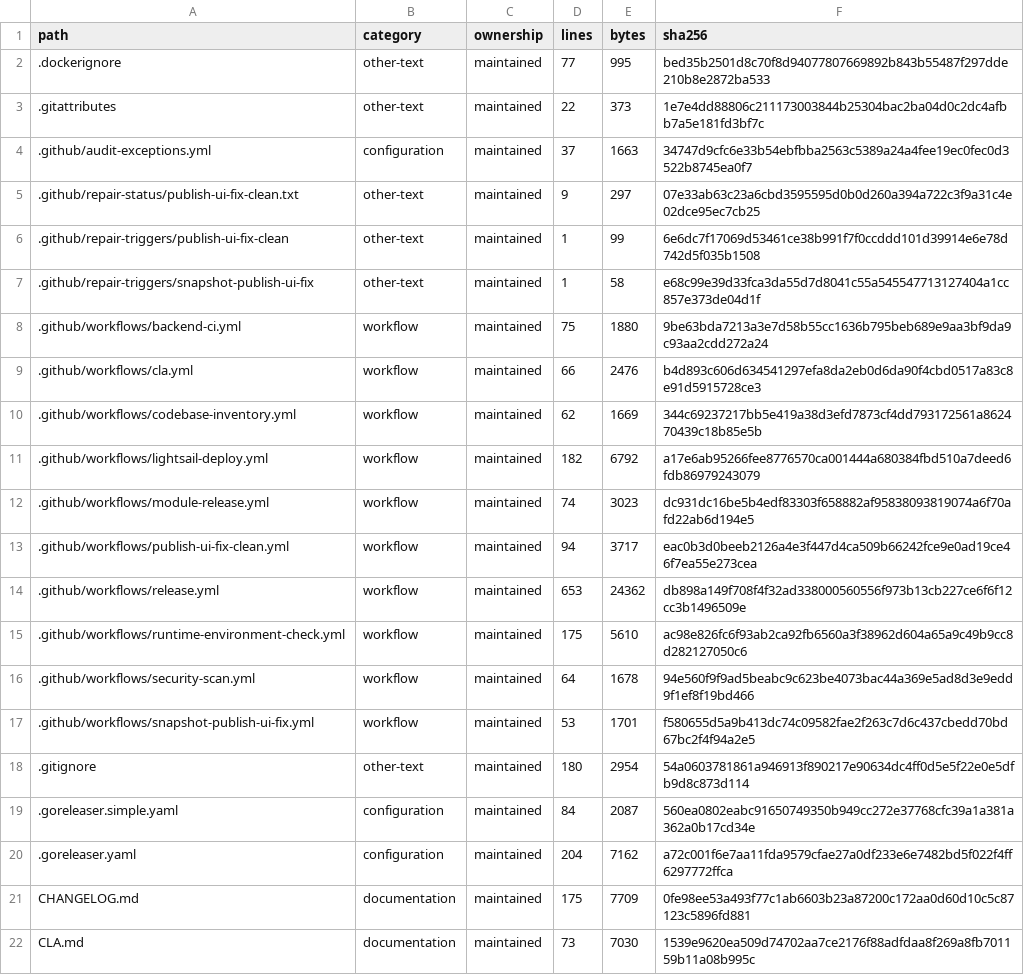
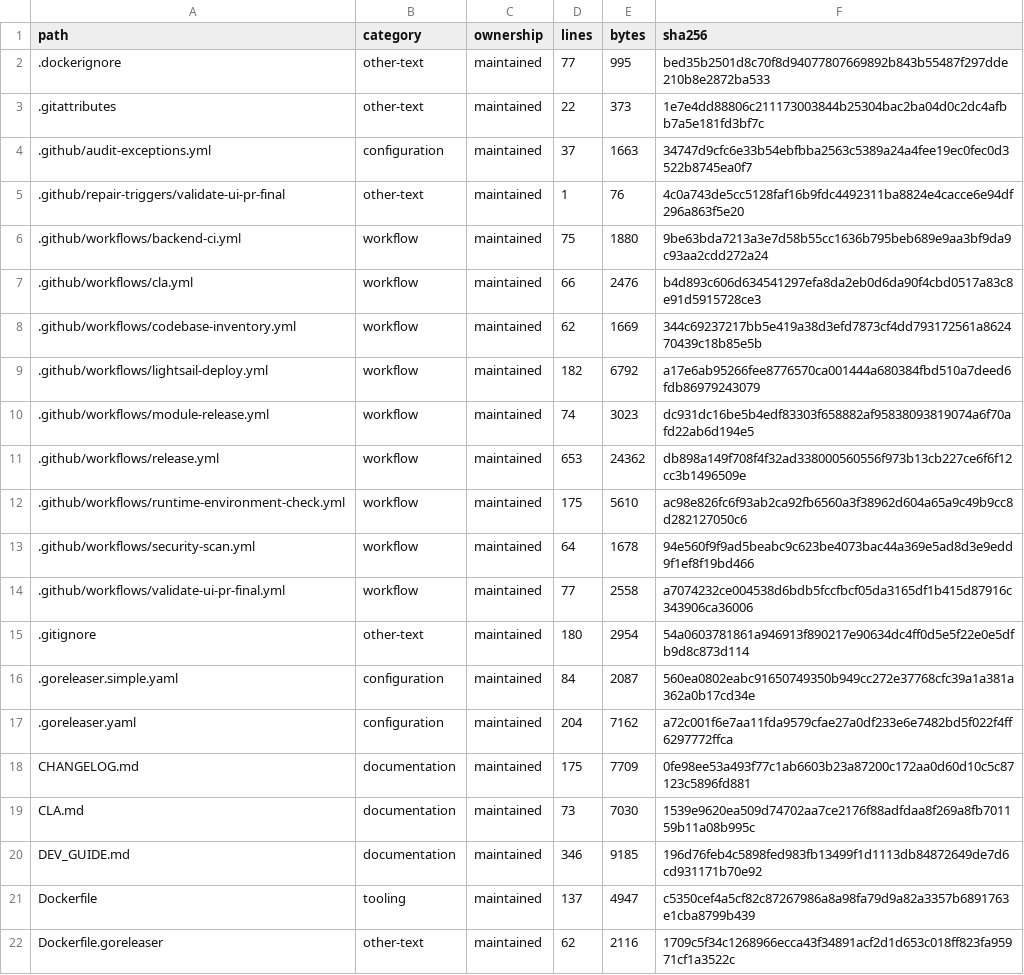
Before and after one commit to WilliamWang1721/LightBridge, a TSV file: docs/architecture/CODEBASE_INVENTORY.tsv, drawn as a sheet; only a part is shown; the shorter side is filled out with more unchanged rows.

```diff
--- a/docs/architecture/CODEBASE_INVENTORY.tsv
+++ b/docs/architecture/CODEBASE_INVENTORY.tsv
@@ -4,5 +4,3 @@ path	category	ownership	lines	bytes	sha256
 .github/audit-exceptions.yml	configuration	maintained	37	1663	34747d9cfc6e33b54ebfbba2563c5389a24a4fee19ec0fec0d3522b8745ea0f7
-.github/repair-status/publish-ui-fix-clean.txt	other-text	maintained	9	297	07e33ab63c23a6cbd3595595d0b0d260a394a722c3f9a31c4e02dce95ec7cb25
-.github/repair-triggers/publish-ui-fix-clean	other-text	maintained	1	99	6e6dc7f17069d53461ce38b991f7f0ccddd101d39914e6e78d742d5f035b1508
-.github/repair-triggers/snapshot-publish-ui-fix	other-text	maintained	1	58	e68c99e39d33fca3da55d7d8041c55a545547713127404a1cc857e373de04d1f
+.github/repair-triggers/validate-ui-pr-final	other-text	maintained	1	76	4c0a743de5cc5128faf16b9fdc4492311ba8824e4cacce6e94df296a863f5e20
 .github/workflows/backend-ci.yml	workflow	maintained	75	1880	9be63bda7213a3e7d58b55cc1636b795beb689e9aa3bf9da9c93aa2cdd272a24
@@ -12,3 +10,2 @@ path	category	ownership	lines	bytes	sha256
 .github/workflows/module-release.yml	workflow	maintained	74	3023	dc931dc16be5b4edf83303f658882af95838093819074a6f70afd22ab6d194e5
-.github/workflows/publish-ui-fix-clean.yml	workflow	maintained	94	3717	eac0b3d0beeb2126a4e3f447d4ca509b66242fce9e0ad19ce46f7ea55e273cea
 .github/workflows/release.yml	workflow	maintained	653	24362	db898a149f708f4f32ad338000560556f973b13cb227ce6f6f12cc3b1496509e
@@ -16,3 +13,3 @@ path	category	ownership	lines	bytes	sha256
 .github/workflows/security-scan.yml	workflow	maintained	64	1678	94e560f9f9ad5beabc9c623be4073bac44a369e5ad8d3e9edd9f1ef8f19bd466
-.github/workflows/snapshot-publish-ui-fix.yml	workflow	maintained	53	1701	f580655d5a9b413dc74c09582fae2f263c7d6c437cbedd70bd67bc2f4f94a2e5
+.github/workflows/validate-ui-pr-final.yml	workflow	maintained	77	2558	a7074232ce004538d6bdb5fccfbcf05da3165df1b415d87916c343906ca36006
 .gitignore	other-text	maintained	180	2954	54a0603781861a946913f890217e90634dc4ff0d5e5f22e0e5dfb9d8c873d114
```
